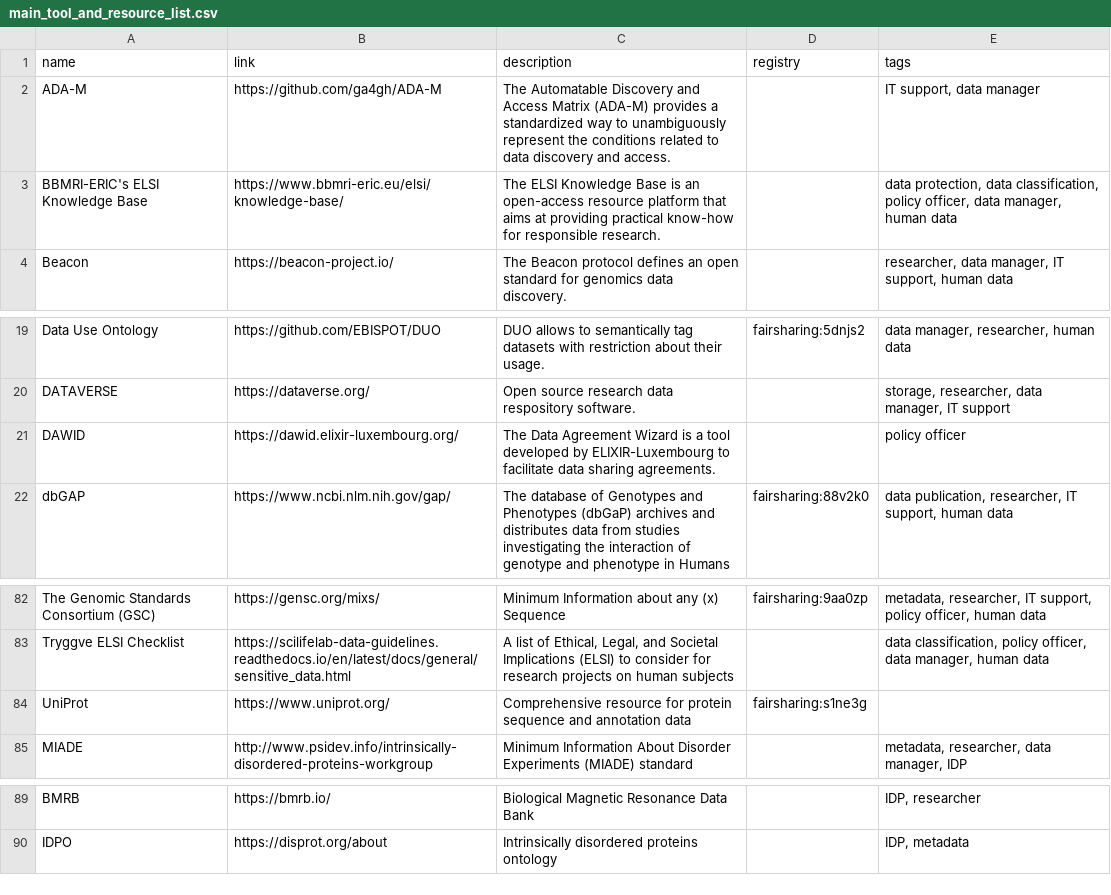
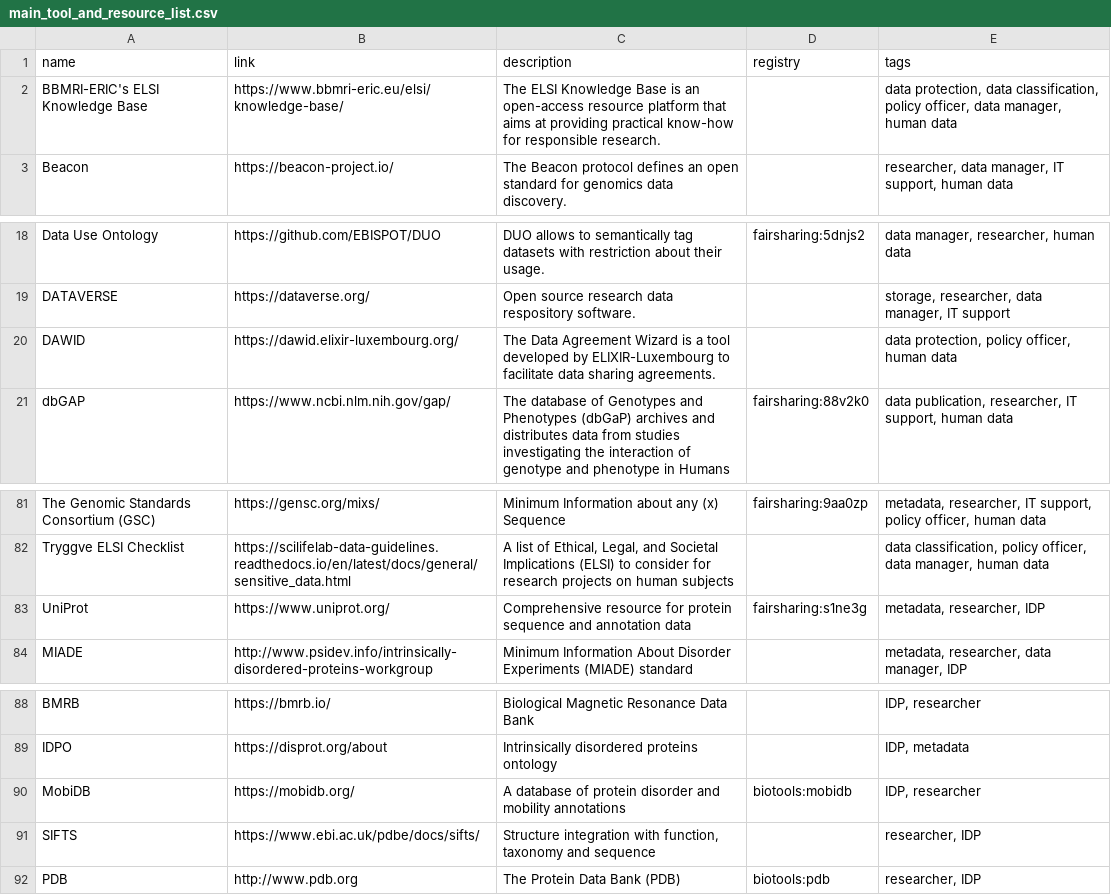
Before and after one commit to elixir-europe/rdmkit, a CSV file: _data/main_tool_and_resource_list.csv, drawn as a sheet; only a part is shown, gaps mark what is left out.

```diff
--- a/_data/main_tool_and_resource_list.csv
+++ b/_data/main_tool_and_resource_list.csv
@@ -1,3 +1,2 @@
 name,link,description,registry,tags
-ADA-M,https://github.com/ga4gh/ADA-M,The Automatable Discovery and Access Matrix (ADA-M) provides a standardized way to unambiguously represent the conditions related to data discovery and access.,,"IT support, data manager"
 BBMRI-ERIC's ELSI Knowledge Base,https://www.bbmri-eric.eu/elsi/knowledge-base/,The ELSI Knowledge Base is an open-access resource platform that aims at providing practical know-how for responsible research.,,"data protection, data classification, policy officer, data manager, human data"
@@ -20,3 +19,3 @@ Data Use Ontology,https://github.com/EBISPOT/DUO,DUO allows to semantically tag
 DATAVERSE,https://dataverse.org/,Open source research data respository software.,,"storage, researcher, data manager, IT support"
-DAWID,https://dawid.elixir-luxembourg.org/,The Data Agreement Wizard is a tool developed by ELIXIR-Luxembourg to facilitate data sharing agreements.,,policy officer
+DAWID,https://dawid.elixir-luxembourg.org/,The Data Agreement Wizard is a tool developed by ELIXIR-Luxembourg to facilitate data sharing agreements.,,"data protection, policy officer, human data"
 dbGAP,https://www.ncbi.nlm.nih.gov/gap/,The database of Genotypes and Phenotypes (dbGaP) archives and distributes data from studies investigating the interaction of genotype and phenotype in Humans,fairsharing:88v2k0,"data publication, researcher, IT support, human data"
@@ -83,3 +82,3 @@ The Genomic Standards Consortium (GSC),https://gensc.org/mixs/,Minimum Informati
 Tryggve ELSI Checklist,https://scilifelab-data-guidelines.readthedocs.io/en/latest/docs/general/sensitive_data.html,"A list of Ethical, Legal, and Societal Implications (ELSI) to consider for research projects on human subjects",,"data classification, policy officer, data manager, human data"
-UniProt,https://www.uniprot.org/,Comprehensive resource for protein sequence and annotation data,fairsharing:s1ne3g,
+UniProt,https://www.uniprot.org/,Comprehensive resource for protein sequence and annotation data,fairsharing:s1ne3g,"metadata, researcher, IDP"
 MIADE,http://www.psidev.info/intrinsically-disordered-proteins-workgroup,Minimum Information About Disorder Experiments (MIADE) standard,,"metadata, researcher, data manager, IDP"
@@ -90 +89,4 @@ BMRB,https://bmrb.io/,Biological Magnetic Resonance Data Bank,,"IDP, researcher"
 IDPO,https://disprot.org/about,Intrinsically disordered proteins ontology,,"IDP, metadata"
+MobiDB,https://mobidb.org/,A database of protein disorder and mobility annotations,biotools:mobidb,"IDP, researcher"
+SIFTS,https://www.ebi.ac.uk/pdbe/docs/sifts/,"Structure integration with function, taxonomy and sequence",,"researcher, IDP"
+PDB,http://www.pdb.org,The Protein Data Bank (PDB),biotools:pdb,"researcher, IDP"
```
Also changed, not shown: 1 other file.
